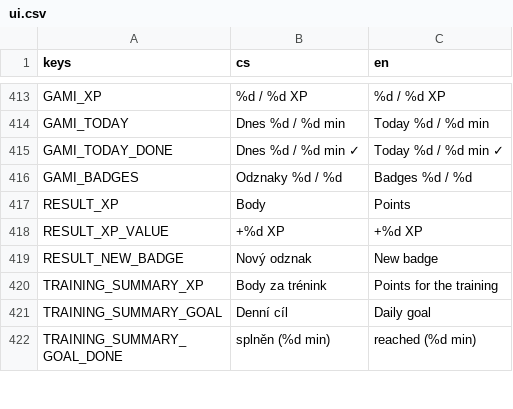
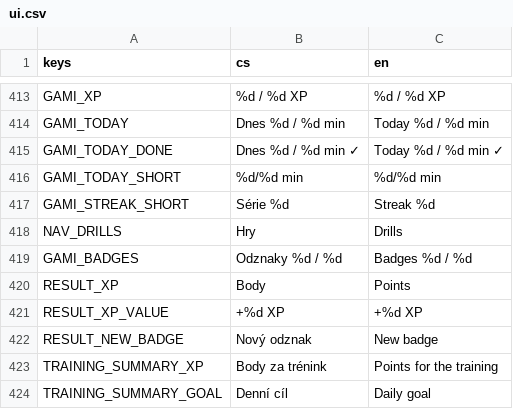
Before and after one commit to michalvomastek/neuro-drills, a CSV file: assets/translations/ui.csv, drawn as a sheet; only a part is shown, gaps mark what is left out; the shorter side is filled out with more unchanged rows.

```diff
--- a/assets/translations/ui.csv
+++ b/assets/translations/ui.csv
@@ -415,2 +415,5 @@ GAMI_TODAY,Dnes %d / %d min,Today %d / %d min
 GAMI_TODAY_DONE,Dnes %d / %d min ✓,Today %d / %d min ✓
+GAMI_TODAY_SHORT,%d/%d min,%d/%d min
+GAMI_STREAK_SHORT,Série %d,Streak %d
+NAV_DRILLS,Hry,Drills
 GAMI_BADGES,Odznaky %d / %d,Badges %d / %d
```
Also changed, not shown: 39 other files.
